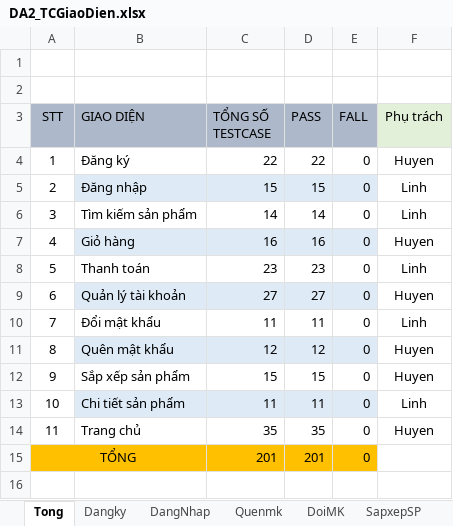
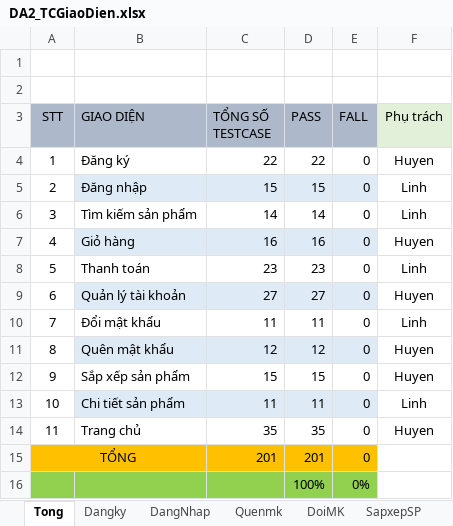
Before and after one commit to LinhSong/DoAn2, an Excel workbook: Docx_Excel/DA2_TCGiaoDien.xlsx, sheet Tong, drawn as a sheet; values as stored, in another font and other column widths than the file's, no borders; the diff names each change by its address in the sheet, - before the commit and + after, or states it on an @@ line.

```diff
--- a/Docx_Excel/DA2_TCGiaoDien.xlsx (sheet Tong)
+++ b/Docx_Excel/DA2_TCGiaoDien.xlsx (sheet Tong)
+row 16:  |  |  | 100% | 0%
```
Also changed, not shown: Docx_Excel/DA2_TCChucNang.xlsx, 1 other file.
